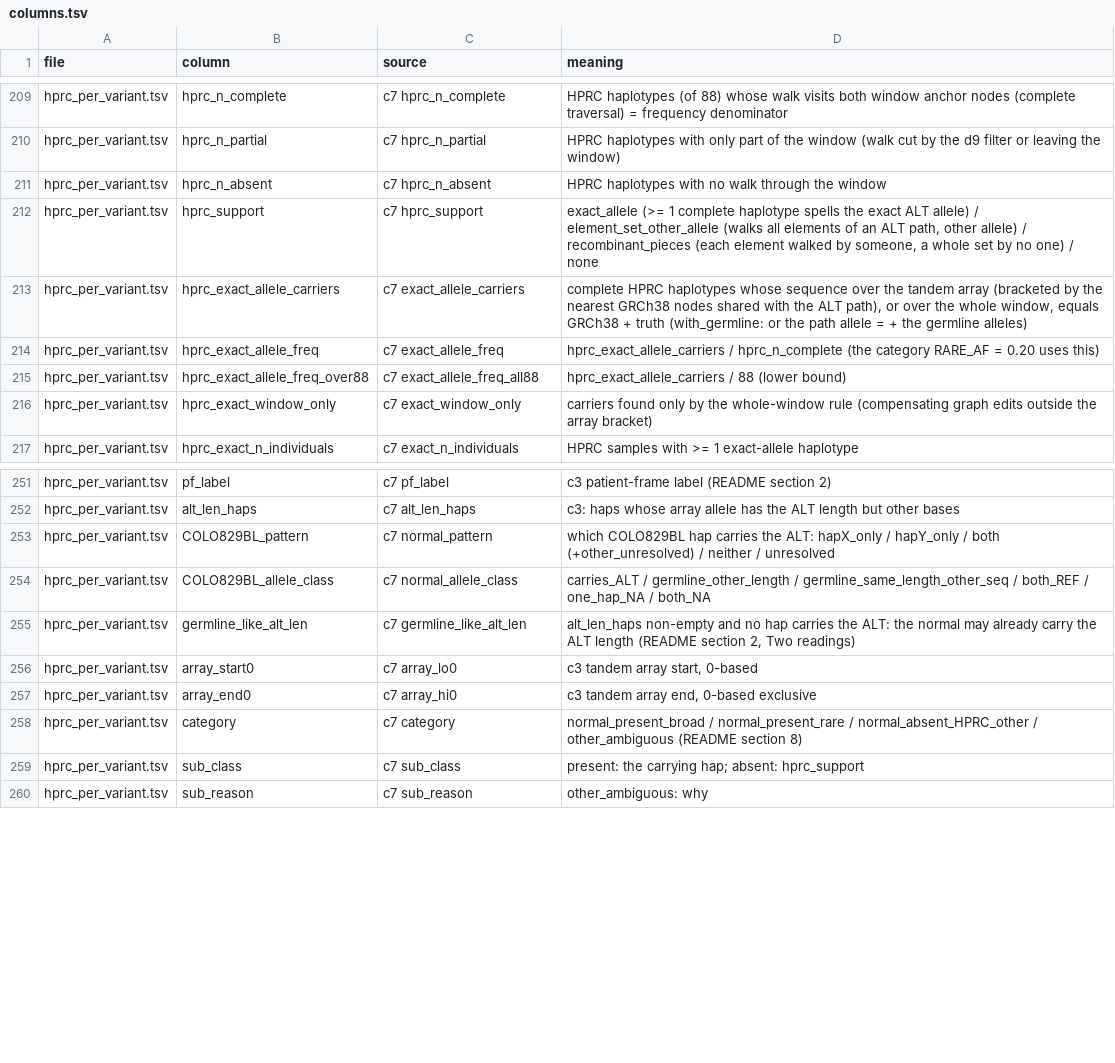
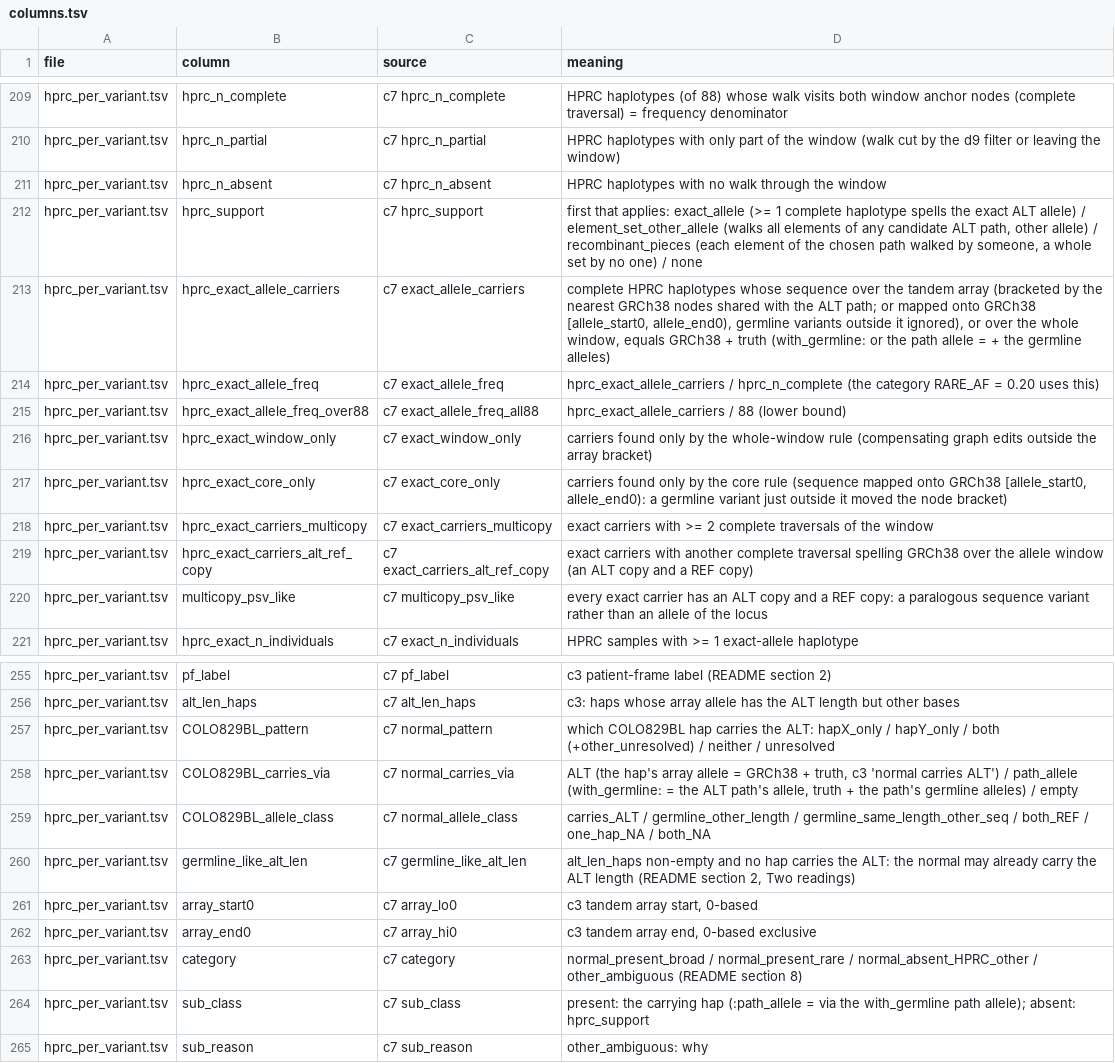
Before and after one commit to Jiawei-Shen/Pansoma, a TSV file: analysis/graph_absorbed_somatic_colo829t_20261005/columns.tsv, drawn as a sheet; only a part is shown, gaps mark what is left out.

```diff
--- a/analysis/graph_absorbed_somatic_colo829t_20261005/columns.tsv
+++ b/analysis/graph_absorbed_somatic_colo829t_20261005/columns.tsv
@@ -211,4 +211,4 @@ hprc_per_variant.tsv	hprc_n_partial	c7 hprc_n_partial	HPRC haplotypes with only
 hprc_per_variant.tsv	hprc_n_absent	c7 hprc_n_absent	HPRC haplotypes with no walk through the window
-hprc_per_variant.tsv	hprc_support	c7 hprc_support	exact_allele (>= 1 complete haplotype spells the exact ALT allele) / element_set_other_allele (walks all elements of an ALT path, other allele) / recombinant_pieces (each element walked by someone, a whole set by no one) / none
-hprc_per_variant.tsv	hprc_exact_allele_carriers	c7 exact_allele_carriers	complete HPRC haplotypes whose sequence over the tandem array (bracketed by the nearest GRCh38 nodes shared with the ALT path), or over the whole window, equals GRCh38 + truth (with_germline: or the path allele = + the germline alleles)
+hprc_per_variant.tsv	hprc_support	c7 hprc_support	first that applies: exact_allele (>= 1 complete haplotype spells the exact ALT allele) / element_set_other_allele (walks all elements of any candidate ALT path, other allele) / recombinant_pieces (each element of the chosen path walked by someone, a whole set by no one) / none
+hprc_per_variant.tsv	hprc_exact_allele_carriers	c7 exact_allele_carriers	complete HPRC haplotypes whose sequence over the tandem array (bracketed by the nearest GRCh38 nodes shared with the ALT path; or mapped onto GRCh38 [allele_start0, allele_end0), germline variants outside it ignored), or over the whole window, equals GRCh38 + truth (with_germline: or the path allele = + the germline alleles)
 hprc_per_variant.tsv	hprc_exact_allele_freq	c7 exact_allele_freq	hprc_exact_allele_carriers / hprc_n_complete (the category RARE_AF = 0.20 uses this)
@@ -216,2 +216,6 @@ hprc_per_variant.tsv	hprc_exact_allele_freq_over88	c7 exact_allele_freq_all88	hp
 hprc_per_variant.tsv	hprc_exact_window_only	c7 exact_window_only	carriers found only by the whole-window rule (compensating graph edits outside the array bracket)
+hprc_per_variant.tsv	hprc_exact_core_only	c7 exact_core_only	carriers found only by the core rule (sequence mapped onto GRCh38 [allele_start0, allele_end0): a germline variant just outside it moved the node bracket)
+hprc_per_variant.tsv	hprc_exact_carriers_multicopy	c7 exact_carriers_multicopy	exact carriers with >= 2 complete traversals of the window
+hprc_per_variant.tsv	hprc_exact_carriers_alt_ref_copy	c7 exact_carriers_alt_ref_copy	exact carriers with another complete traversal spelling GRCh38 over the allele window (an ALT copy and a REF copy)
+hprc_per_variant.tsv	multicopy_psv_like	c7 multicopy_psv_like	every exact carrier has an ALT copy and a REF copy: a paralogous sequence variant rather than an allele of the locus
 hprc_per_variant.tsv	hprc_exact_n_individuals	c7 exact_n_individuals	HPRC samples with >= 1 exact-allele haplotype
@@ -253,2 +257,3 @@ hprc_per_variant.tsv	alt_len_haps	c7 alt_len_haps	c3: haps whose array allele ha
 hprc_per_variant.tsv	COLO829BL_pattern	c7 normal_pattern	which COLO829BL hap carries the ALT: hapX_only / hapY_only / both (+other_unresolved) / neither / unresolved
+hprc_per_variant.tsv	COLO829BL_carries_via	c7 normal_carries_via	ALT (the hap's array allele = GRCh38 + truth, c3 'normal carries ALT') / path_allele (with_germline: = the ALT path's allele, truth + the path's germline alleles) / empty
 hprc_per_variant.tsv	COLO829BL_allele_class	c7 normal_allele_class	carries_ALT / germline_other_length / germline_same_length_other_seq / both_REF / one_hap_NA / both_NA
@@ -258,3 +263,3 @@ hprc_per_variant.tsv	array_end0	c7 array_hi0	c3 tandem array end, 0-based exclus
 hprc_per_variant.tsv	category	c7 category	normal_present_broad / normal_present_rare / normal_absent_HPRC_other / other_ambiguous (README section 8)
-hprc_per_variant.tsv	sub_class	c7 sub_class	present: the carrying hap; absent: hprc_support
+hprc_per_variant.tsv	sub_class	c7 sub_class	present: the carrying hap (:path_allele = via the with_germline path allele); absent: hprc_support
 hprc_per_variant.tsv	sub_reason	c7 sub_reason	other_ambiguous: why
```
Also changed, not shown: analysis/graph_absorbed_somatic_colo829t_20261005/hprc_individuals.tsv, analysis/graph_absorbed_somatic_colo829t_20261005/hprc_per_node.tsv, 12 other files.
